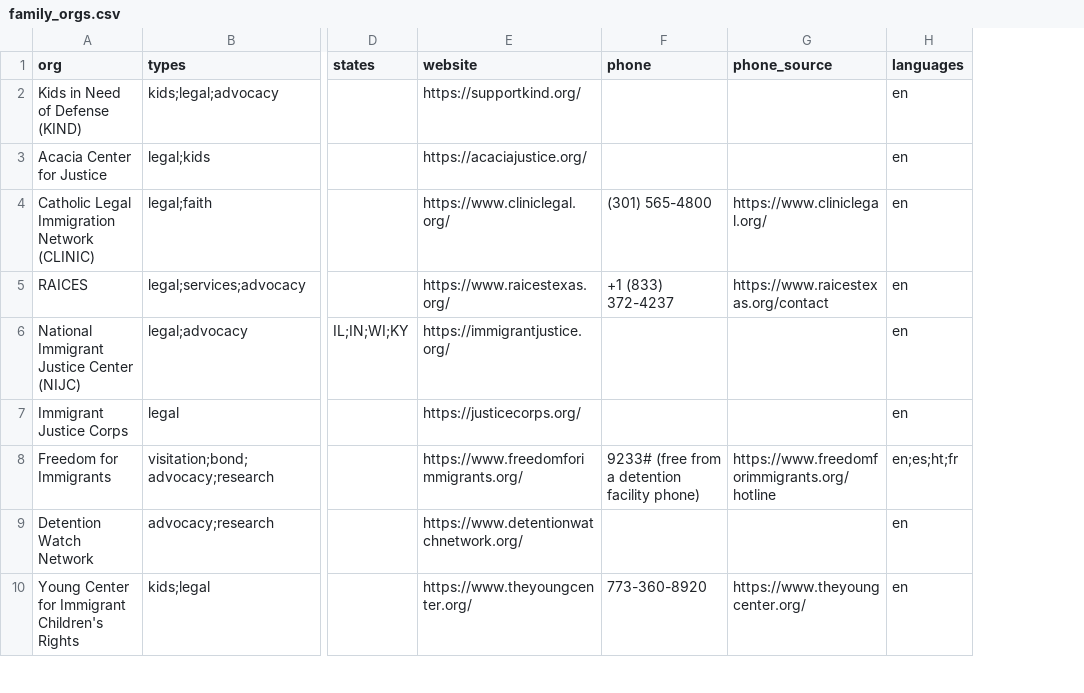
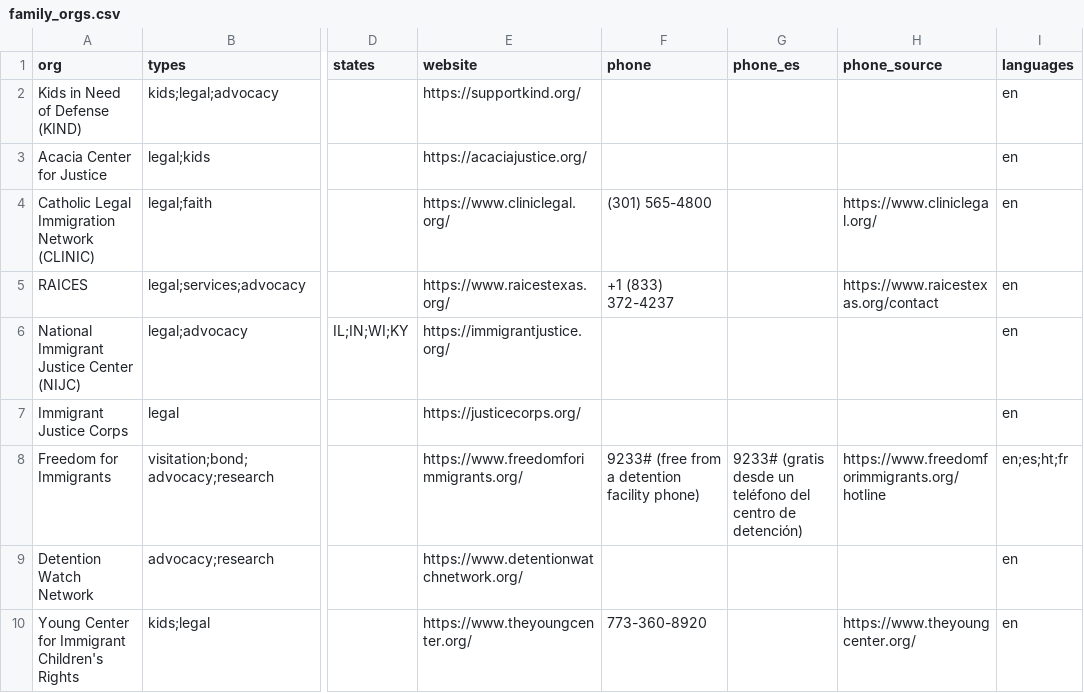
Before and after one commit to Polar-Star-Project/polar-star, a CSV file: data/reference/family_orgs.csv, drawn as a sheet; only a part is shown, gaps mark what is left out; the diff covers the shown part only; the diff names each change by its address in the sheet, - before the commit and + after, or states it on an @@ line.

```diff
--- a/data/reference/family_orgs.csv
+++ b/data/reference/family_orgs.csv
+column G (phone_es), row 8: 9233# (gratis desde un teléfono del centro de detención)
```
Also changed, not shown: 7 edited cells elsewhere in this file, data/reference/ice_stats_snapshots.csv, 8 other files.
